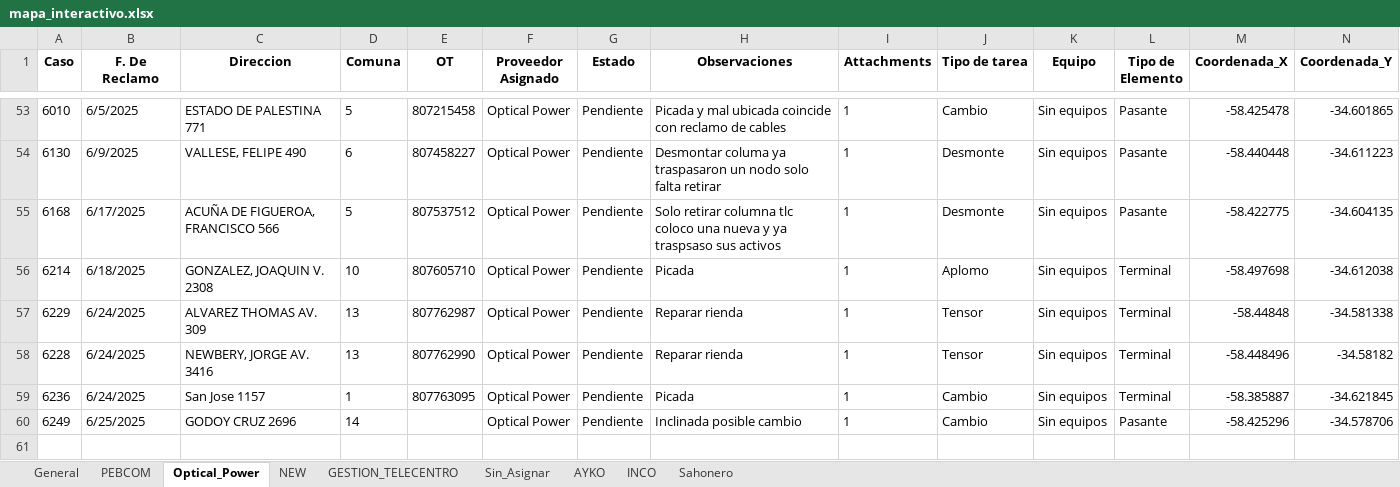
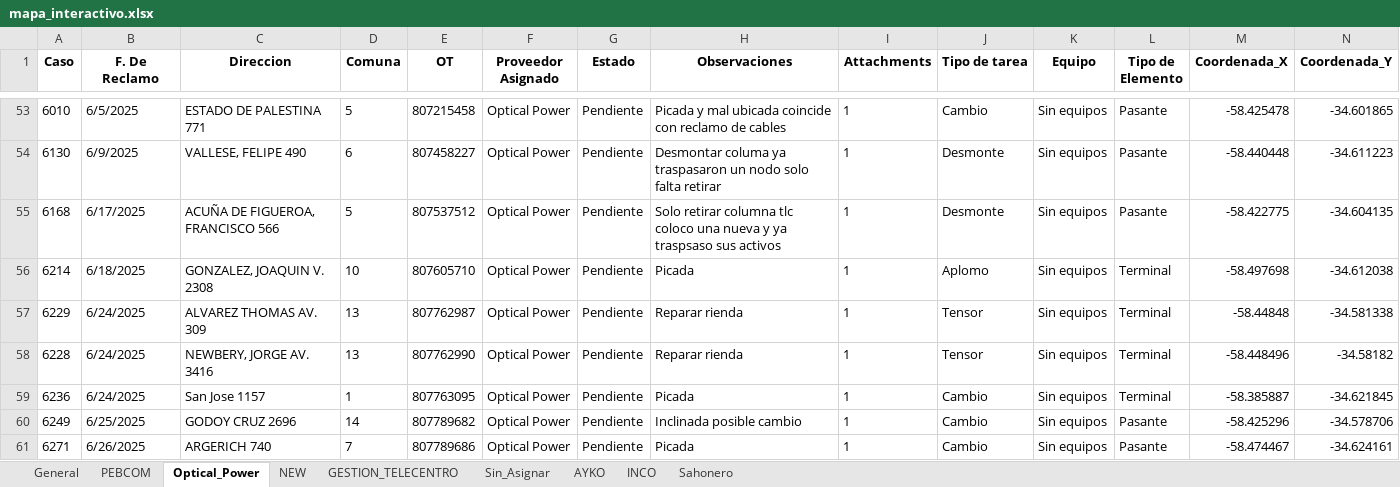
Before and after one commit to riv1matias/mi-repositorio, an Excel workbook: mapa_interactivo.xlsx, sheet Optical_Power, drawn as a sheet; only a part is shown, gaps mark what is left out; values as stored, in another font and other column widths than the file's, no borders; the diff names each change by its address in the sheet, - before the commit and + after, or states it on an @@ line.

```diff
--- a/mapa_interactivo.xlsx (sheet Optical_Power)
+++ b/mapa_interactivo.xlsx (sheet Optical_Power)
-E60 (OT): (empty)
+E60 (OT): 807789682
+row 61: 6271 | 6/26/2025 | ARGERICH 740 | 7 | 807789686 | Optical Power | Pendiente | Picada | 1 | Cambio | Sin equipos | Pasante | -58.474467 | -34.624161
```
Also changed, not shown: sheet General, sheet NEW, sheet PEBCOM, sheet AYKO, sheet Sin_Asignar, 1 other file.
